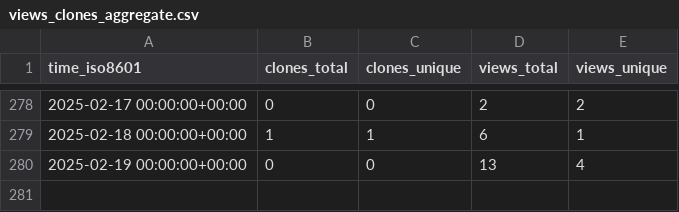
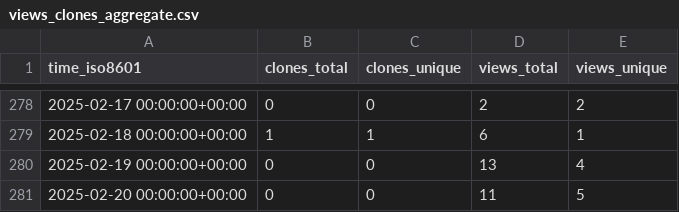
Before and after one commit to meetbryce/open-source-slack-ai--gh-stats, a CSV file: meetbryce/open-source-slack-ai/ghrs-data/views_clones_aggregate.csv, drawn as a sheet; only a part is shown, gaps mark what is left out; the diff names each change by its address in the sheet, - before the commit and + after, or states it on an @@ line.

```diff
--- a/meetbryce/open-source-slack-ai/ghrs-data/views_clones_aggregate.csv
+++ b/meetbryce/open-source-slack-ai/ghrs-data/views_clones_aggregate.csv
+row 281: 2025-02-20 00:00:00+00:00 | 0 | 0 | 11 | 5
```
Also changed, not shown: 1 other file.
